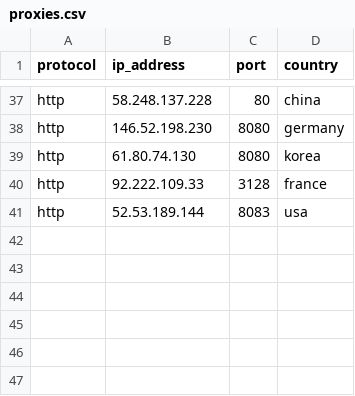
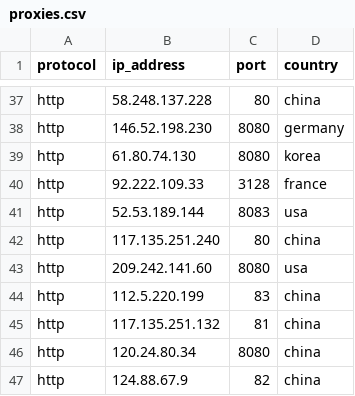
Before and after one commit to suavemint/phuber, a CSV file: lib/assets/proxies.csv, drawn as a sheet; only a part is shown, gaps mark what is left out; the diff names each change by its address in the sheet, - before the commit and + after, or states it on an @@ line.

```diff
--- a/lib/assets/proxies.csv
+++ b/lib/assets/proxies.csv
+row 42: http | 117.135.251.240 | 80 | china
+row 43: http | 209.242.141.60 | 8080 | usa
+row 44: http | 112.5.220.199 | 83 | china
+row 45: http | 117.135.251.132 | 81 | china
+row 46: http | 120.24.80.34 | 8080 | china
+row 47: http | 124.88.67.9 | 82 | china
```
Also changed, not shown: 7 other files.
